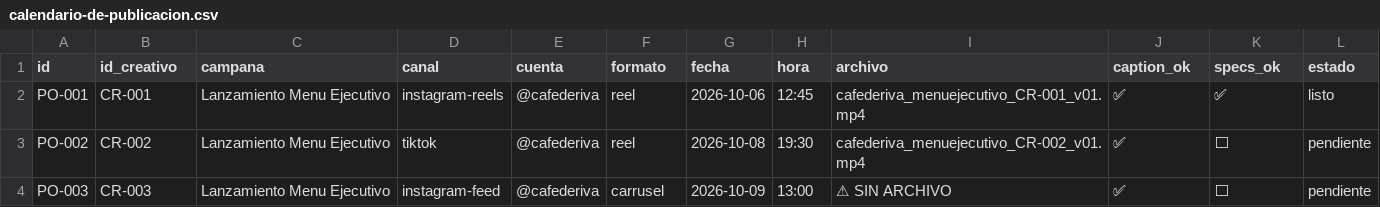
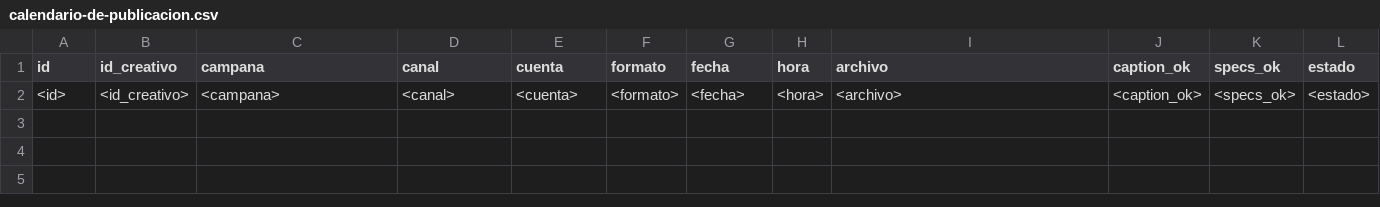
Before and after one commit to medinaoliva4-tech/Inherent-HQ, a CSV file: agents/09-posting/brain/entregables/calendario-de-publicacion.csv, drawn as a sheet; removed rows and columns are numbered as before the commit, all else as after; the diff names each change by its address in the sheet, - before the commit and + after, or states it on an @@ line.

```diff
--- a/agents/09-posting/brain/entregables/calendario-de-publicacion.csv
+++ b/agents/09-posting/brain/entregables/calendario-de-publicacion.csv
-row 2: PO-001 | CR-001 | Lanzamiento Menu Ejecutivo | instagram-reels | @cafederiva | reel | 2026-10-06 | 12:45 | cafederiva_menuejecutivo_CR-001_v01.mp4 | ✅ | ✅ | listo
-row 3: PO-002 | CR-002 | Lanzamiento Menu Ejecutivo | tiktok | @cafederiva | reel | 2026-10-08 | 19:30 | cafederiva_menuejecutivo_CR-002_v01.mp4 | ✅ | ⬜ | pendiente
-row 4: PO-003 | CR-003 | Lanzamiento Menu Ejecutivo | instagram-feed | @cafederiva | carrusel | 2026-10-09 | 13:00 | ⚠ SIN ARCHIVO | ✅ | ⬜ | pendiente
+row 2: <id> | <id_creativo> | <campana> | <canal> | <cuenta> | <formato> | <fecha> | <hora> | <archivo> | <caption_ok> | <specs_ok> | <estado>
```
Also changed, not shown: agents/05-production/brain/entregables/plan-de-fotos.csv, agents/05-production/brain/entregables/plan-de-produccion.csv, 9 other files.
